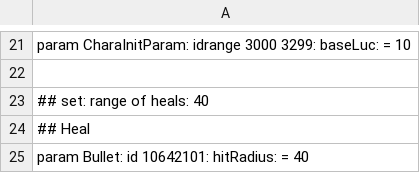
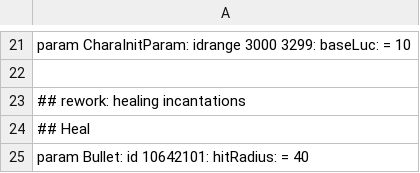
Before and after one commit to WhiteG00se/ER_QualityConvergence, a CSV file: tobi_src/massEdit.csv, drawn as a sheet; only a part is shown, gaps mark what is left out.

Commit message:
Update massEdit.csv

```diff
--- a/tobi_src/massEdit.csv
+++ b/tobi_src/massEdit.csv
@@ -22,3 +22,3 @@ param CharaInitParam: idrange 3000 3299: baseLuc: = 10
 
-## set: range of heals: 40
+## rework: healing incantations
 ## Heal
```
